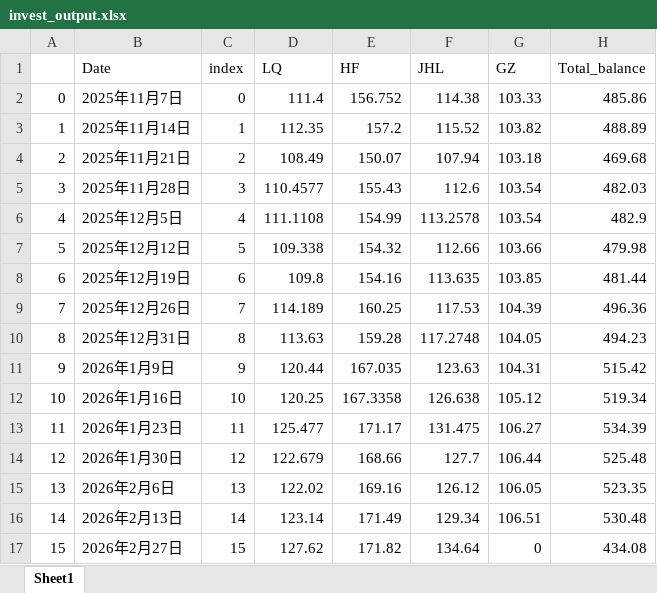
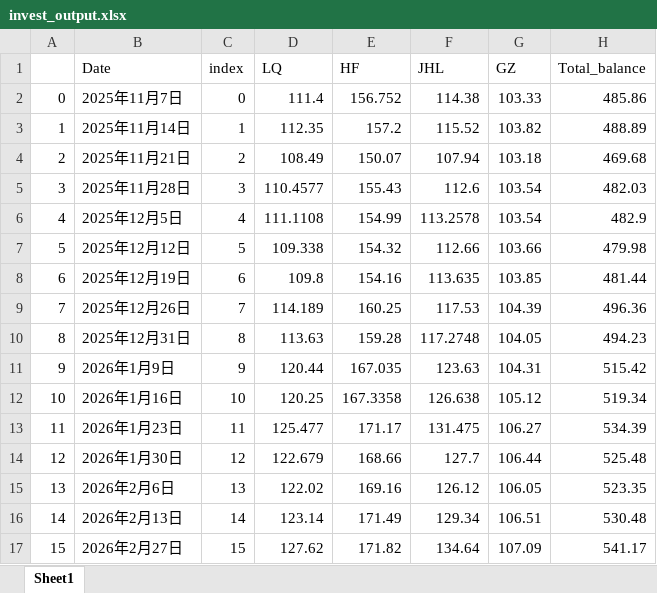
Before and after one commit to sungang-cn/inv, an Excel workbook: invest_output.xlsx, sheet Sheet1, drawn as a sheet; values as stored, in another font and other column widths than the file's, no borders; the diff names each change by its address in the sheet, - before the commit and + after, or states it on an @@ line.

```diff
--- a/invest_output.xlsx (sheet Sheet1)
+++ b/invest_output.xlsx (sheet Sheet1)
-G17 (GZ): 0
+G17 (GZ): 107.09
-H17 (Total_balance): 434.08
+H17 (Total_balance): 541.17
```
Also changed, not shown: 1 other file.
